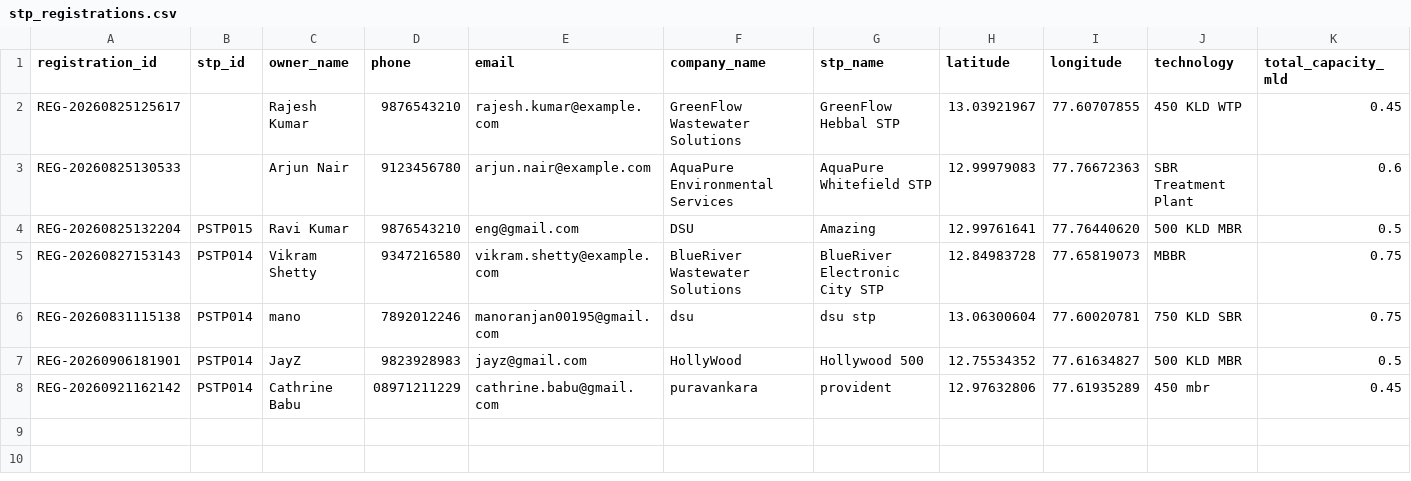
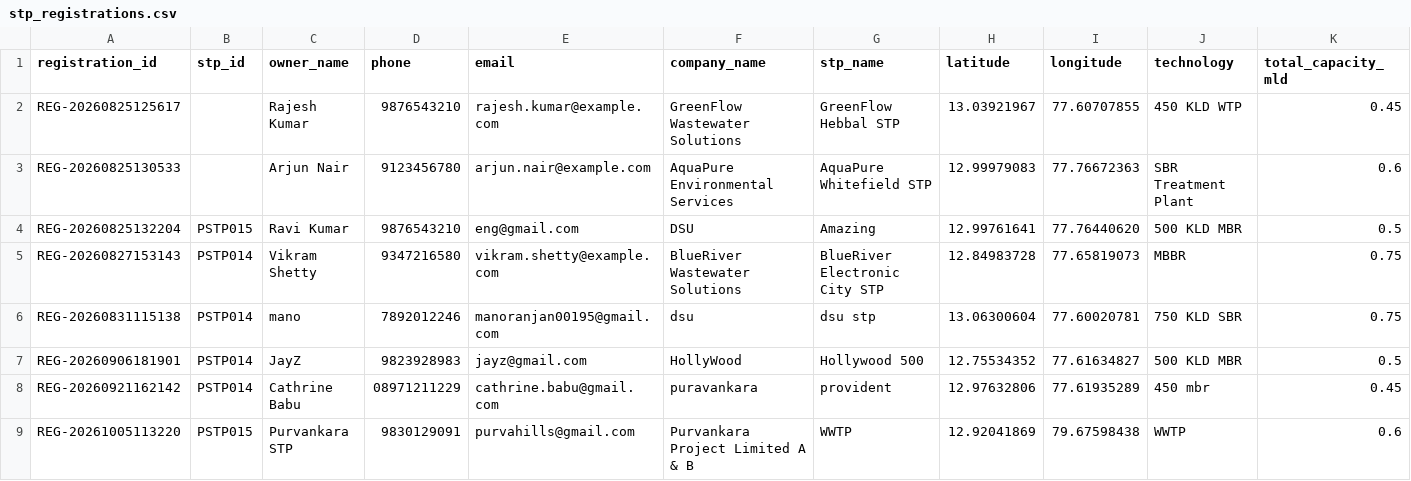
Before and after one commit to Gowtham-YK/PurvaJalSetu, a CSV file: database/stp_registrations.csv, drawn as a sheet; only a part is shown; rows hold the shown columns only; the diff names each change by its address in the sheet, - before the commit and + after, or states it on an @@ line.

```diff
--- a/database/stp_registrations.csv
+++ b/database/stp_registrations.csv
+row 9: REG-20261005113220 | PSTP015 | Purvankara STP | 9830129091 | purvahills@gmail.com | Purvankara Project Limited A & B | WWTP | 12.92041869 | 79.67598438 | WWTP | 0.6
```
Also changed, not shown: data/stp_pricing.csv, database/stp_pricing.csv, 5 other files.
